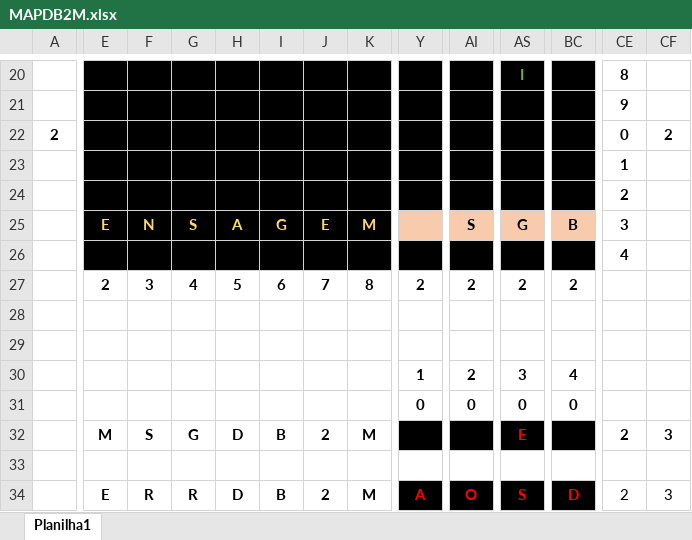
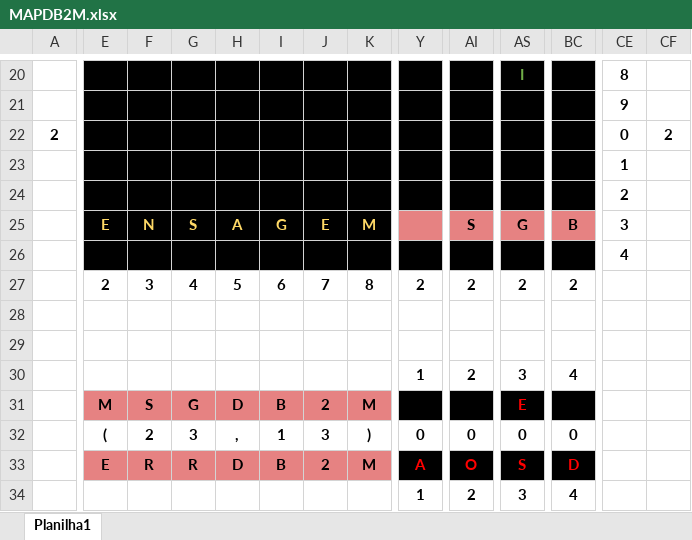
Before and after one commit to Abizarria/Mainframe, an Excel workbook: DB2/MAPDB2M.xlsx, sheet Planilha1, drawn as a sheet; only a part is shown, gaps mark what is left out; values as stored, in another font and other column widths than the file's, no borders; removed rows and columns are numbered as before the commit, all else as after; rows hold the shown columns only; the diff covers the shown part only; the diff names each change by its address in the sheet, - before the commit and + after, or states it on an @@ line.

```diff
--- a/DB2/MAPDB2M.xlsx (sheet Planilha1)
+++ b/DB2/MAPDB2M.xlsx (sheet Planilha1)
-Y25:BC25 fill: #F8CBAD
+Y25:BC25 fill: #E68282
-row 31:  |  |  |  |  |  |  |  | 0 | 0 | 0 | 0
-E31:K31 fill: none
+E31:K31 fill: #E68282
-CE31: 2
+CE31: (empty)
-CF31: 3
+CF31: (empty)
-row 32: (empty)
+row 32:  | ( | 2 | 3 | , | 1 | 3 | ) | 0 | 0 | 0 | 0
-E33:K33 fill: none
+E33:K33 fill: #E68282
-CE33: 2
+CE33: (empty)
-CF33: 3
+CF33: (empty)
+row 34:  |  |  |  |  |  |  |  | 1 | 2 | 3 | 4
```
Also changed, not shown: cell formats elsewhere in this sheet, DB2/MAPDB2C.xlsx, DB2/MAPDB2R.xlsx, 17 other files.
